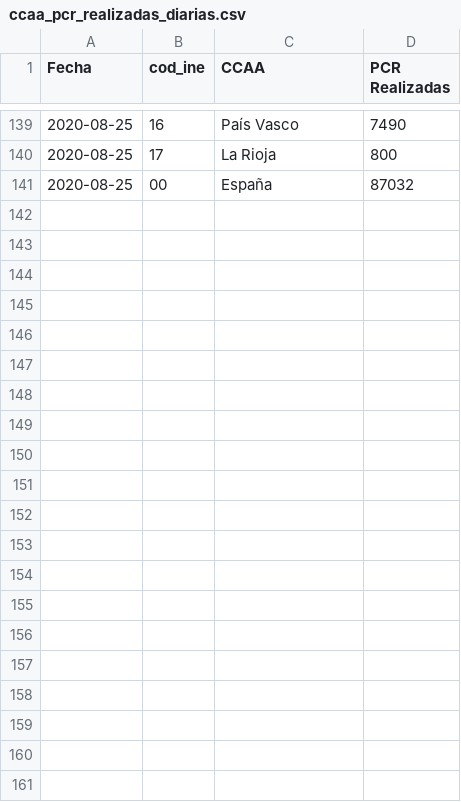
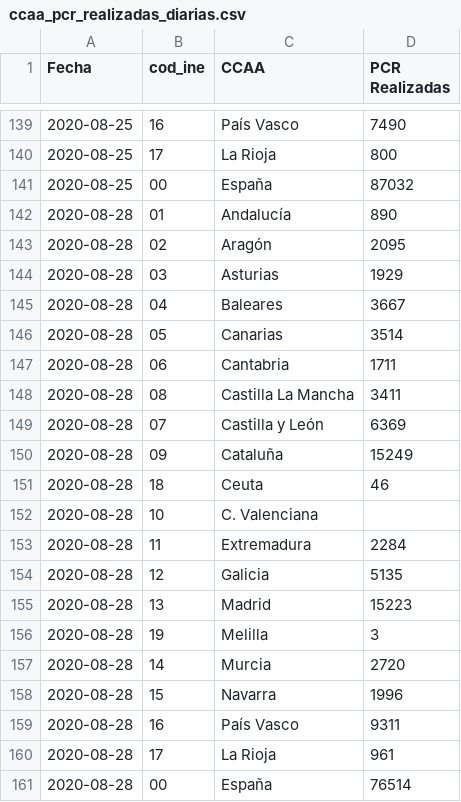
Before and after one commit to datadista/datasets, a CSV file: COVID 19/ccaa_pcr_realizadas_diarias.csv, drawn as a sheet; only a part is shown, gaps mark what is left out.

```diff
--- a/COVID 19/ccaa_pcr_realizadas_diarias.csv
+++ b/COVID 19/ccaa_pcr_realizadas_diarias.csv
@@ -141 +141,21 @@
 2020-08-25,00,España,87032
+2020-08-28,01,Andalucía,890
+2020-08-28,02,Aragón,2095
+2020-08-28,03,Asturias,1929
+2020-08-28,04,Baleares,3667
+2020-08-28,05,Canarias,3514
+2020-08-28,06,Cantabria,1711
+2020-08-28,08,Castilla La Mancha,3411
+2020-08-28,07,Castilla y León,6369
+2020-08-28,09,Cataluña,15249
+2020-08-28,18,Ceuta,46
+2020-08-28,10,C. Valenciana,
+2020-08-28,11,Extremadura,2284
+2020-08-28,12,Galicia,5135
+2020-08-28,13,Madrid,15223
+2020-08-28,19,Melilla,3
+2020-08-28,14,Murcia,2720
+2020-08-28,15,Navarra,1996
+2020-08-28,16,País Vasco,9311
+2020-08-28,17,La Rioja,961
+2020-08-28,00,España,76514
```
Also changed, not shown: COVID 19/ccaa_ingresos_camas_convencionales_uci.csv.
